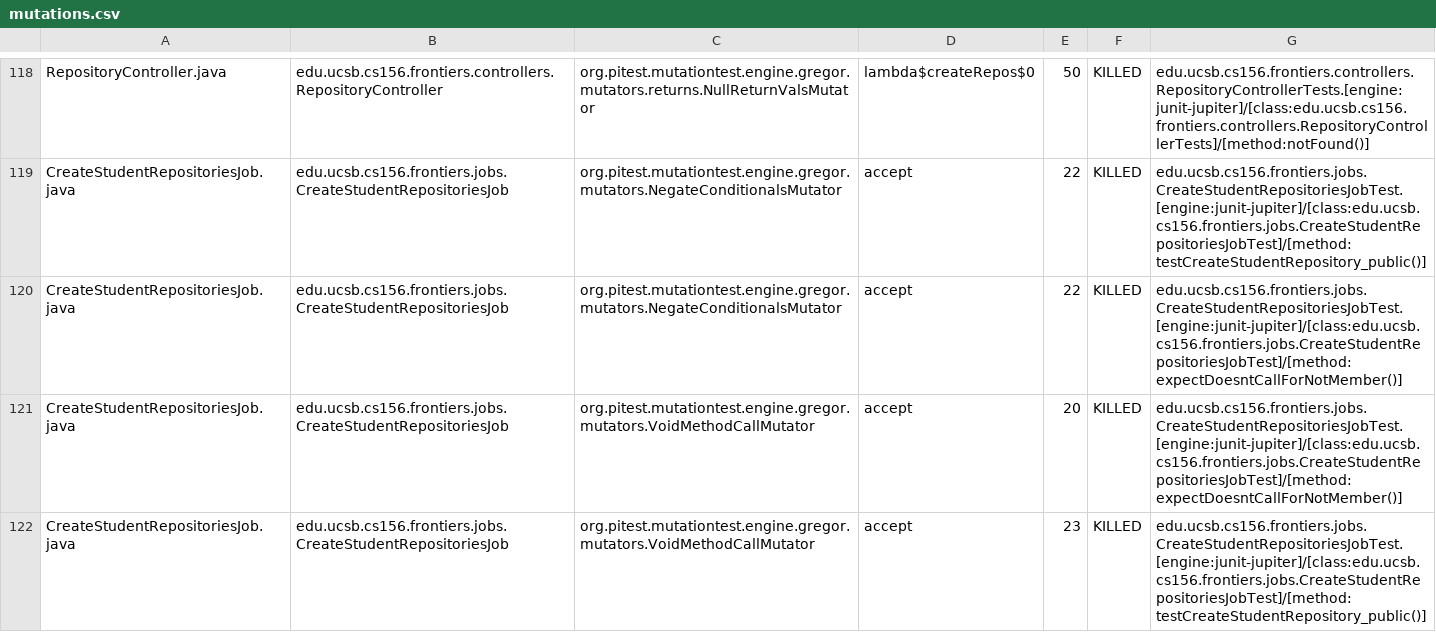
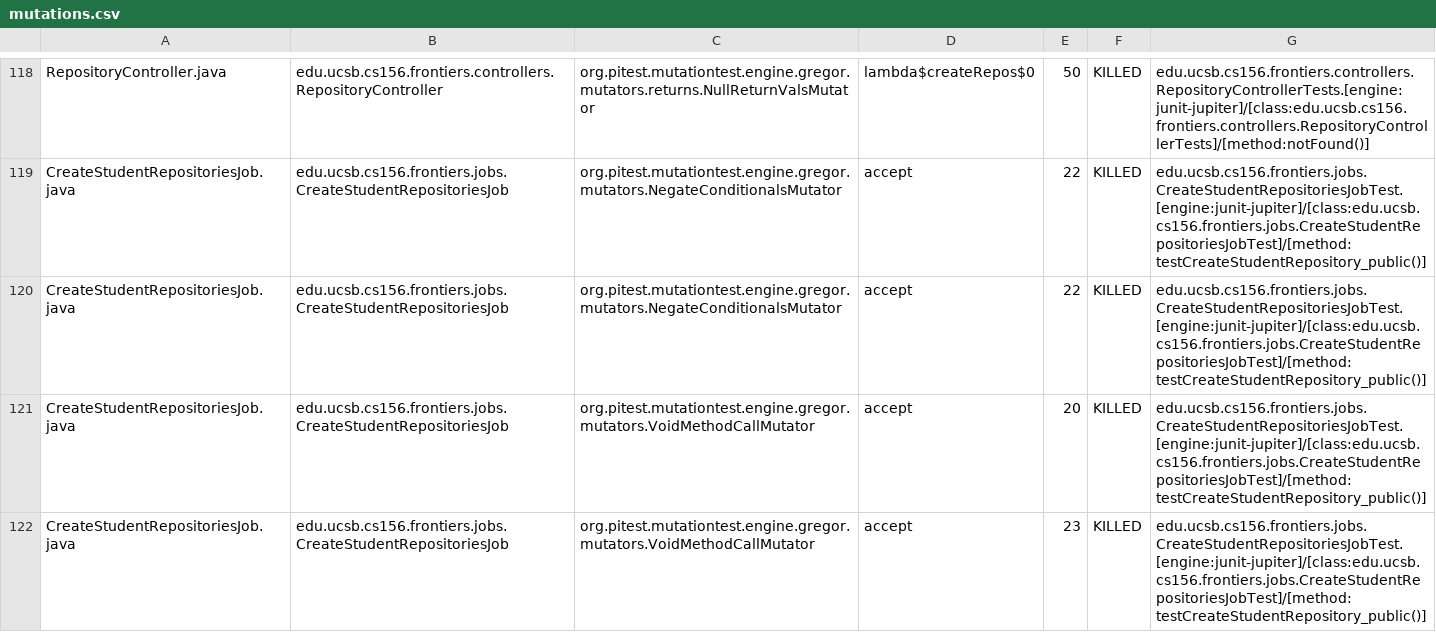
Before and after one commit to ucsb-cs156-s25/proj-frontiers-s25-12, a CSV file: prs/30/pitest/mutations.csv, drawn as a sheet; only a part is shown, gaps mark what is left out; the diff covers the shown part only.

Commit message:
Deploying to gh-pages from @ ucsb-cs156-s25/proj-frontiers-s25-12@a1ec515beab33bdcea9b81d4eaedce786acb6d36 🚀

```diff
--- a/prs/30/pitest/mutations.csv
+++ b/prs/30/pitest/mutations.csv
@@ -119,4 +119,4 @@ RepositoryController.java,edu.ucsb.cs156.frontiers.controllers.RepositoryControl
 CreateStudentRepositoriesJob.java,edu.ucsb.cs156.frontiers.jobs.CreateStudentRepositoriesJob,org.pitest.mutationtest.engine.gregor.mutators.NegateConditionalsMutator,accept,22,KILLED,edu.ucsb.cs156.frontiers.jobs.CreateStudentRepositoriesJobTest.[engine:junit-jupiter]/[class:edu.ucsb.cs156.frontiers.jobs.CreateStudentRepositoriesJobTest]/[method:testCreateStudentRepository_public()]
-CreateStudentRepositoriesJob.java,edu.ucsb.cs156.frontiers.jobs.CreateStudentRepositoriesJob,org.pitest.mutationtest.engine.gregor.mutators.NegateConditionalsMutator,accept,22,KILLED,edu.ucsb.cs156.frontiers.jobs.CreateStudentRepositoriesJobTest.[engine:junit-jupiter]/[class:edu.ucsb.cs156.frontiers.jobs.CreateStudentRepositoriesJobTest]/[method:expectDoesntCallForNotMember()]
-CreateStudentRepositoriesJob.java,edu.ucsb.cs156.frontiers.jobs.CreateStudentRepositoriesJob,org.pitest.mutationtest.engine.gregor.mutators.VoidMethodCallMutator,accept,20,KILLED,edu.ucsb.cs156.frontiers.jobs.CreateStudentRepositoriesJobTest.[engine:junit-jupiter]/[class:edu.ucsb.cs156.frontiers.jobs.CreateStudentRepositoriesJobTest]/[method:expectDoesntCallForNotMember()]
+CreateStudentRepositoriesJob.java,edu.ucsb.cs156.frontiers.jobs.CreateStudentRepositoriesJob,org.pitest.mutationtest.engine.gregor.mutators.NegateConditionalsMutator,accept,22,KILLED,edu.ucsb.cs156.frontiers.jobs.CreateStudentRepositoriesJobTest.[engine:junit-jupiter]/[class:edu.ucsb.cs156.frontiers.jobs.CreateStudentRepositoriesJobTest]/[method:testCreateStudentRepository_public()]
+CreateStudentRepositoriesJob.java,edu.ucsb.cs156.frontiers.jobs.CreateStudentRepositoriesJob,org.pitest.mutationtest.engine.gregor.mutators.VoidMethodCallMutator,accept,20,KILLED,edu.ucsb.cs156.frontiers.jobs.CreateStudentRepositoriesJobTest.[engine:junit-jupiter]/[class:edu.ucsb.cs156.frontiers.jobs.CreateStudentRepositoriesJobTest]/[method:testCreateStudentRepository_public()]
 CreateStudentRepositoriesJob.java,edu.ucsb.cs156.frontiers.jobs.CreateStudentRepositoriesJob,org.pitest.mutationtest.engine.gregor.mutators.VoidMethodCallMutator,accept,23,KILLED,edu.ucsb.cs156.frontiers.jobs.CreateStudentRepositoriesJobTest.[engine:junit-jupiter]/[class:edu.ucsb.cs156.frontiers.jobs.CreateStudentRepositoriesJobTest]/[method:testCreateStudentRepository_public()]
```
Also changed, not shown: 8 edited cells elsewhere in this file, 27 other files.
